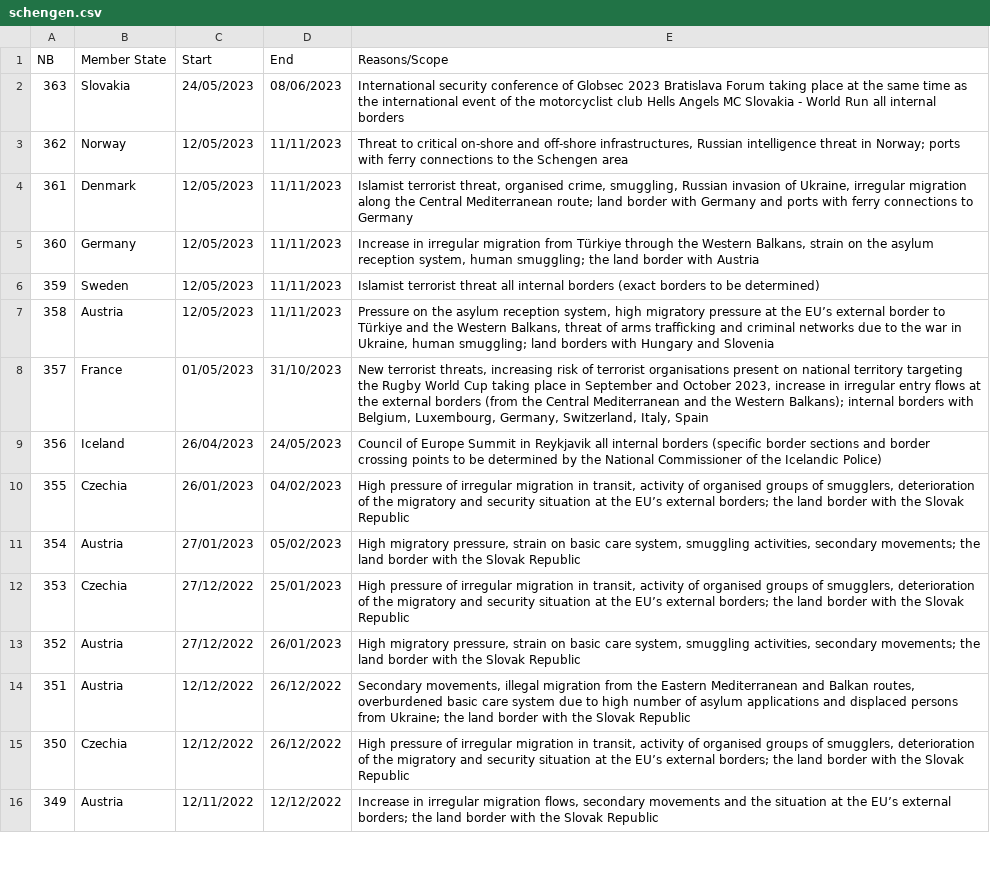
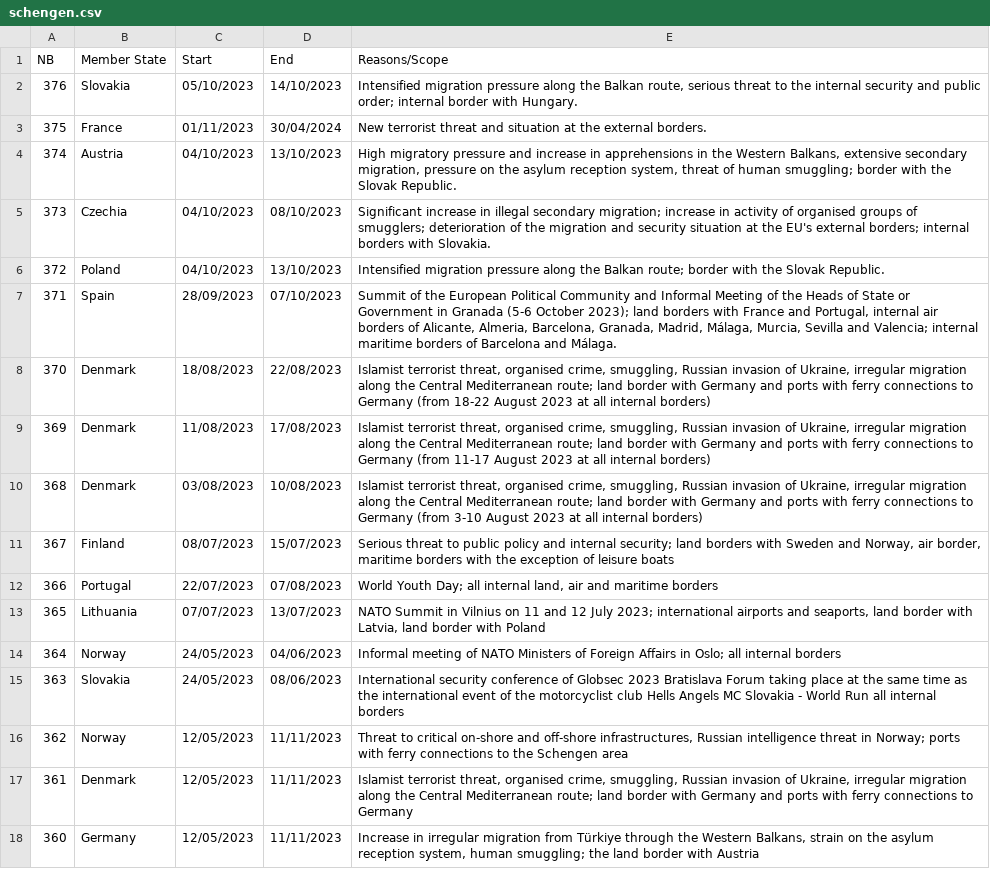
Before and after one commit to todvora/schengen, a CSV file: schengen.csv, drawn as a sheet; only a part is shown; the shorter side is filled out with more unchanged rows.

Commit message:
Update csv data

```diff
--- a/schengen.csv
+++ b/schengen.csv
@@ -1,2 +1,15 @@
 "NB","Member State","Start","End","Reasons/Scope"
+376,"Slovakia","05/10/2023","14/10/2023","Intensified migration pressure along the Balkan route, serious threat to the internal security and public order; internal border with Hungary."
+375,"France","01/11/2023","30/04/2024","New terrorist threat and situation at the external borders."
+374,"Austria","04/10/2023","13/10/2023","High migratory pressure and increase in apprehensions in the Western Balkans, extensive secondary migration, pressure on the asylum reception system, threat of human smuggling; border with the Slovak Republic."
+373,"Czechia","04/10/2023","08/10/2023","Significant increase in illegal secondary migration; increase in activity of organised groups of smugglers; deterioration of the migration and security situation at the EU's external borders; internal borders with Slovakia."
+372,"Poland","04/10/2023","13/10/2023","Intensified migration pressure along the Balkan route; border with the Slovak Republic."
+371,"Spain","28/09/2023","07/10/2023","Summit of the European Political Community and Informal Meeting of the Heads of State or Government in Granada (5-6 October 2023); land borders with France and Portugal, internal air borders of Alicante, Almeria, Barcelona, Granada, Madrid, Málaga, Murcia, Sevilla and Valencia; internal maritime borders of Barcelona and Málaga."
+370,"Denmark","18/08/2023","22/08/2023","Islamist terrorist threat, organised crime, smuggling, Russian invasion of Ukraine, irregular migration along the Central Mediterranean route; land border with Germany and ports with ferry connections to Germany (from 18-22 August 2023 at all internal borders)"
+369,"Denmark","11/08/2023","17/08/2023","Islamist terrorist threat, organised crime, smuggling, Russian invasion of Ukraine, irregular migration along the Central Mediterranean route; land border with Germany and ports with ferry connections to Germany (from 11-17 August 2023 at all internal borders)"
+368,"Denmark","03/08/2023","10/08/2023","Islamist terrorist threat, organised crime, smuggling, Russian invasion of Ukraine, irregular migration along the Central Mediterranean route; land border with Germany and ports with ferry connections to Germany (from 3-10 August 2023 at all internal borders)"
+367,"Finland","08/07/2023","15/07/2023","Serious threat to public policy and internal security; land borders with Sweden and Norway, air border, maritime borders with the exception of leisure boats"
+366,"Portugal","22/07/2023","07/08/2023","World Youth Day; all internal land, air and maritime borders"
+365,"Lithuania","07/07/2023","13/07/2023","NATO Summit in Vilnius on 11 and 12 July 2023; international airports and seaports, land border with Latvia, land border with Poland"
+364,"Norway","24/05/2023", "04/06/2023", "Informal meeting of NATO Ministers of Foreign Affairs in Oslo; all internal borders"
 363,"Slovakia","24/05/2023","08/06/2023","International security conference of Globsec 2023 Bratislava Forum taking place at the same time as the international event of the motorcyclist club Hells Angels MC Slovakia - World Run	 all internal borders	"
```
